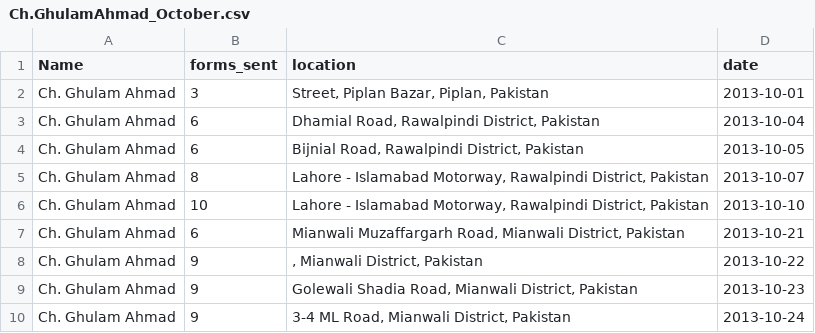
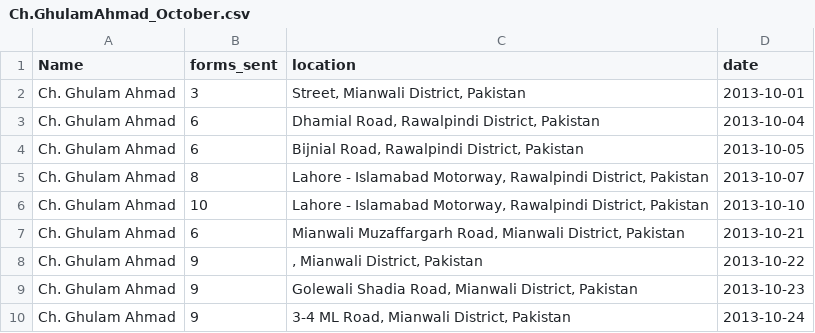
Before and after one commit to abid25/new_wb_lhw, a CSV file: testing/Ch.GhulamAhmad_October.csv, drawn as a sheet.

```diff
--- a/testing/Ch.GhulamAhmad_October.csv
+++ b/testing/Ch.GhulamAhmad_October.csv
@@ -1,3 +1,3 @@
 Name,forms_sent,location,date
-Ch. Ghulam Ahmad,3,"Street, Piplan Bazar, Piplan, Pakistan",2013-10-01
+Ch. Ghulam Ahmad,3,"Street, Mianwali District, Pakistan",2013-10-01
 Ch. Ghulam Ahmad,6,"Dhamial Road, Rawalpindi District, Pakistan",2013-10-04
```
Also changed, not shown: testing/GhulamMustafa_October.csv, testing/MuhamamdAftab_October.csv, 6 other files.
